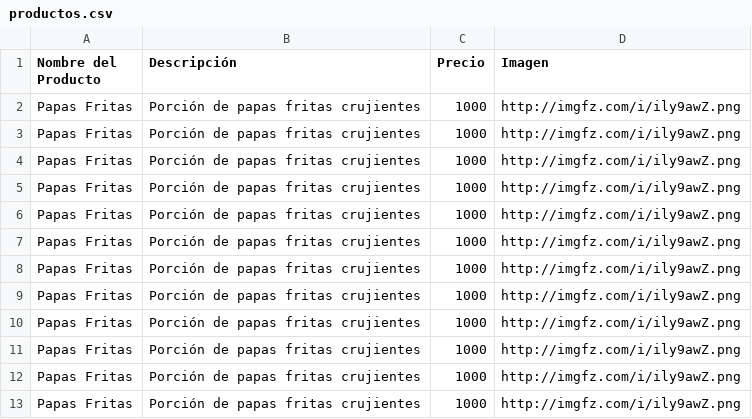
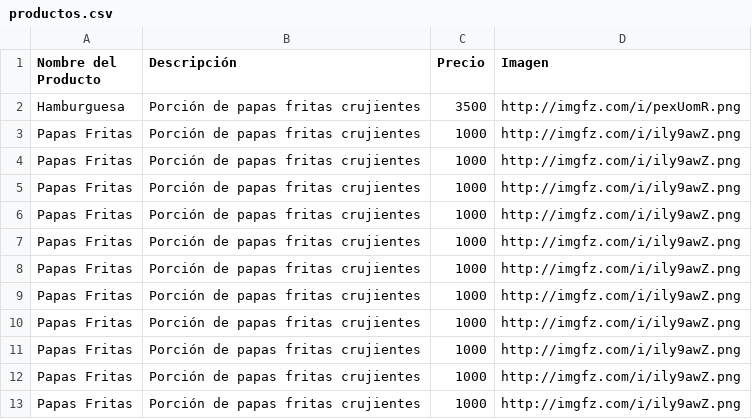
Before and after one commit to Zeta33/demo, a CSV file: productos.csv, drawn as a sheet.

Commit message:
Update productos.csv

```diff
--- a/productos.csv
+++ b/productos.csv
@@ -1,3 +1,3 @@
 Nombre del Producto,Descripción,Precio,Imagen
-Papas Fritas,Porción de papas fritas crujientes,1000,http://imgfz.com/i/ily9awZ.png
+Hamburguesa,Porción de papas fritas crujientes,3500,http://imgfz.com/i/pexUomR.png
 Papas Fritas,Porción de papas fritas crujientes,1000,http://imgfz.com/i/ily9awZ.png
```
